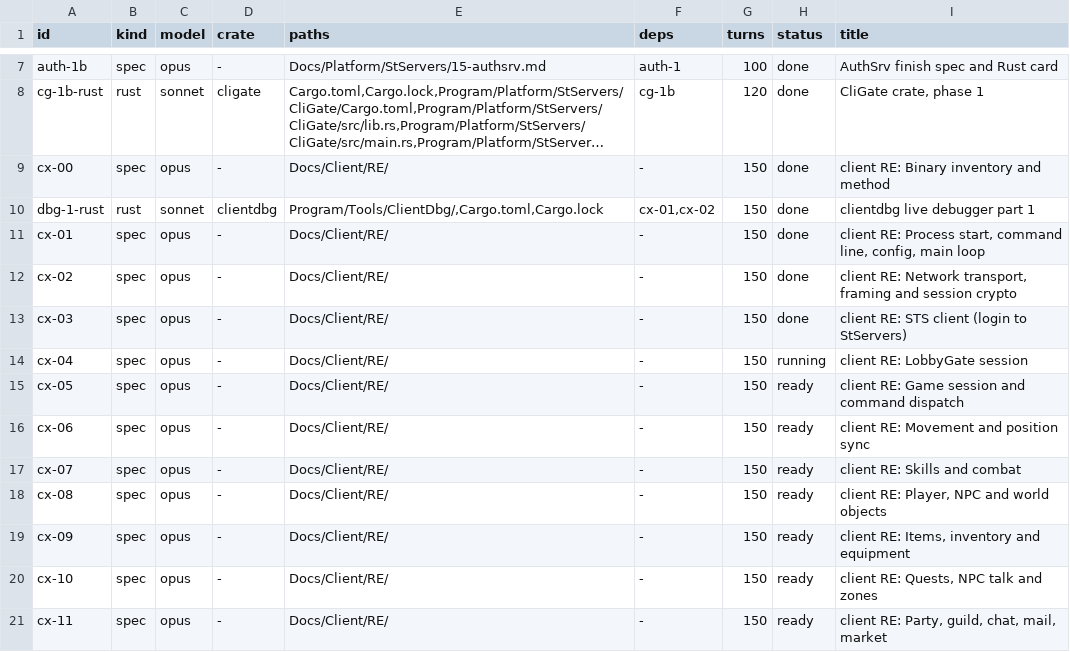
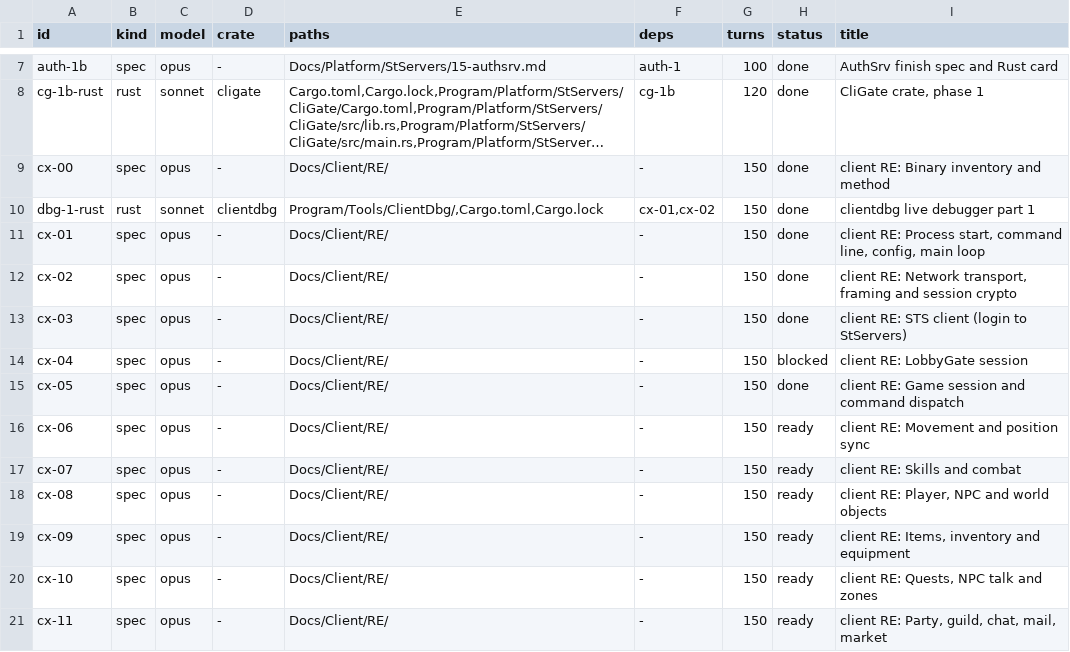
Before and after one commit to I-Juzi/slopemulator, a TSV file: tools/slices/queue.tsv, drawn as a sheet; only a part is shown, gaps mark what is left out; long unchanged cells end in ….

```diff
--- a/tools/slices/queue.tsv
+++ b/tools/slices/queue.tsv
@@ -13,4 +13,4 @@ cx-02	spec	opus	-	Docs/Client/RE/	-	150	done	client RE: Network transport, frami
 cx-03	spec	opus	-	Docs/Client/RE/	-	150	done	client RE: STS client (login to StServers)
-cx-04	spec	opus	-	Docs/Client/RE/	-	150	running	client RE: LobbyGate session
-cx-05	spec	opus	-	Docs/Client/RE/	-	150	ready	client RE: Game session and command dispatch
+cx-04	spec	opus	-	Docs/Client/RE/	-	150	blocked	client RE: LobbyGate session
+cx-05	spec	opus	-	Docs/Client/RE/	-	150	done	client RE: Game session and command dispatch
 cx-06	spec	opus	-	Docs/Client/RE/	-	150	ready	client RE: Movement and position sync
```
